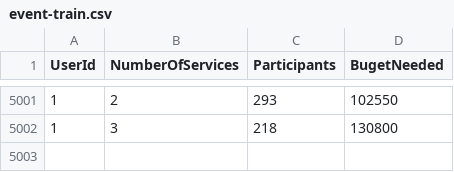
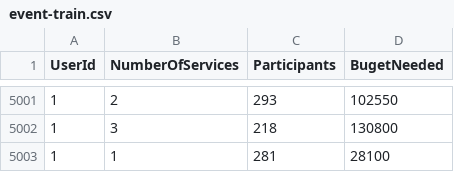
Before and after one commit to cosminbbx/Licenta, a CSV file: DigitalEventPlaner.Services/Services/CsvService/event-train.csv, drawn as a sheet; only a part is shown, gaps mark what is left out; the diff names each change by its address in the sheet, - before the commit and + after, or states it on an @@ line.

```diff
--- a/DigitalEventPlaner.Services/Services/CsvService/event-train.csv
+++ b/DigitalEventPlaner.Services/Services/CsvService/event-train.csv
+row 5003: 1 | 1 | 281 | 28100
```
Also changed, not shown: DigitalEventPlaner.Services/Services/CsvService/event-test.csv, 30 other files.
